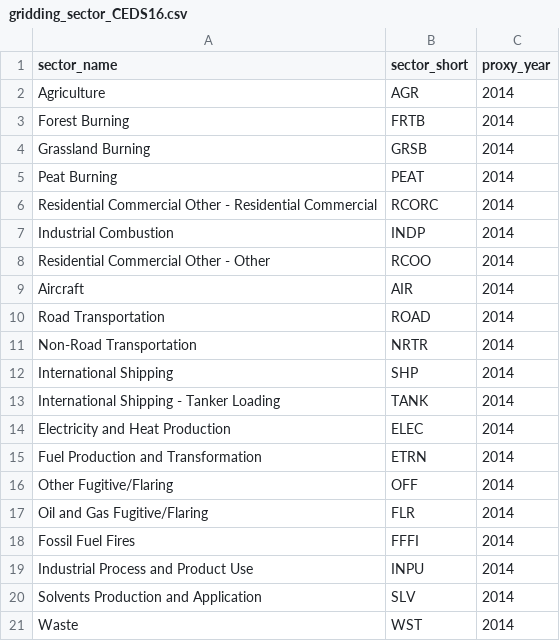
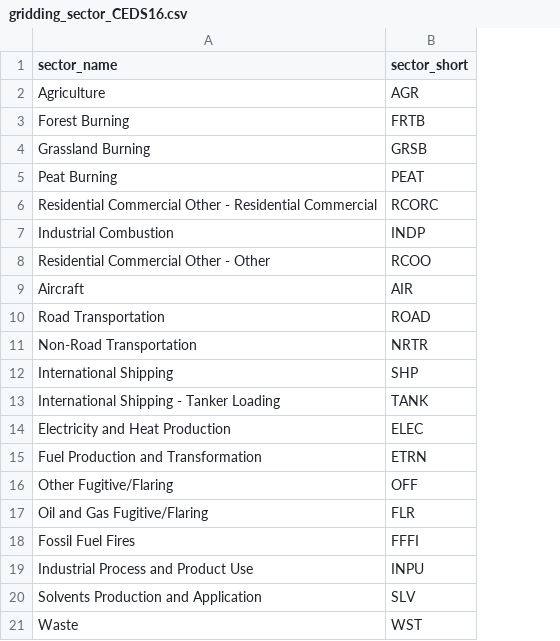
Before and after one commit to iiasa/emissions_downscaling, a CSV file: input/gridding/gridding-mappings/gridding_sector_CEDS16.csv, drawn as a sheet; the diff names each change by its address in the sheet, - before the commit and + after, or states it on an @@ line.

Commit message:
Added mapping files for gridding.

```diff
--- a/input/gridding/gridding-mappings/gridding_sector_CEDS16.csv
+++ b/input/gridding/gridding-mappings/gridding_sector_CEDS16.csv
-column C (proxy_year), rows 2-21: all 2014
```
Also changed, not shown: 6 other files.
